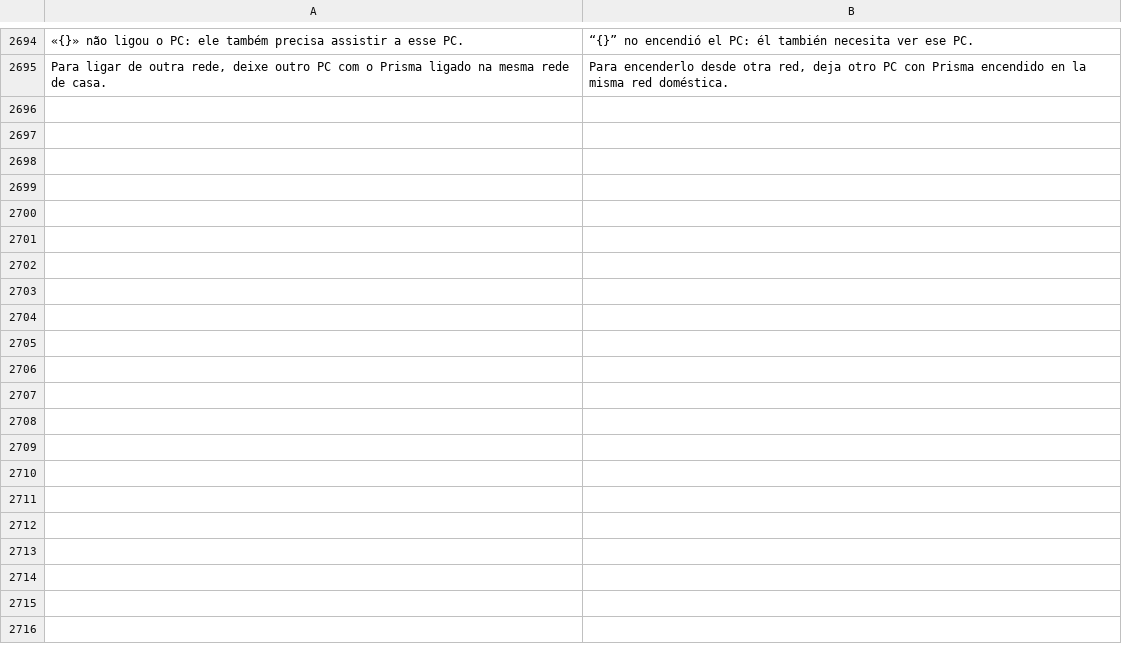
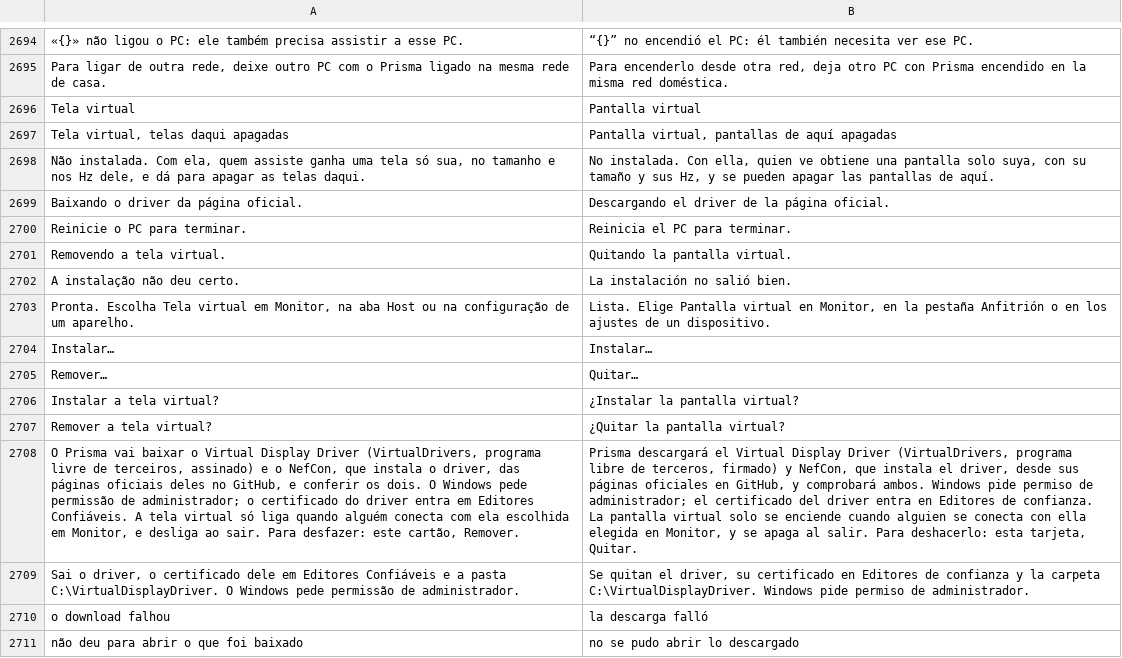
Before and after one commit to maliquem/Prisma, a TSV file: res/es.tsv, drawn as a sheet; only a part is shown, gaps mark what is left out; the diff names each change by its address in the sheet, - before the commit and + after, or states it on an @@ line.

```diff
--- a/res/es.tsv
+++ b/res/es.tsv
+row 2696: Tela virtual | Pantalla virtual
+row 2697: Tela virtual, telas daqui apagadas | Pantalla virtual, pantallas de aquí apagadas
+row 2698: Não instalada. Com ela, quem assiste ganha uma tela só sua, no tamanho e nos Hz dele, e dá para apagar as telas daqui. | No instalada. Con ella, quien ve obtiene una pantalla solo suya, con su tamaño y sus Hz, y se pueden apagar las pantallas de aquí.
+row 2699: Baixando o driver da página oficial. | Descargando el driver de la página oficial.
+row 2700: Reinicie o PC para terminar. | Reinicia el PC para terminar.
+row 2701: Removendo a tela virtual. | Quitando la pantalla virtual.
+row 2702: A instalação não deu certo. | La instalación no salió bien.
+row 2703: Pronta. Escolha Tela virtual em Monitor, na aba Host ou na configuração de um aparelho. | Lista. Elige Pantalla virtual en Monitor, en la pestaña Anfitrión o en los ajustes de un dispositivo.
+row 2704: Instalar… | Instalar…
+row 2705: Remover… | Quitar…
+row 2706: Instalar a tela virtual? | ¿Instalar la pantalla virtual?
+row 2707: Remover a tela virtual? | ¿Quitar la pantalla virtual?
+row 2708: O Prisma vai baixar o Virtual Display Driver (VirtualDrivers, programa livre de terceiros, assinado) e o NefCon, que instala o driver, das páginas oficiais deles no GitHub, e conferir os dois. O Windows pede permissão de administrador; o certificado do driver entra em Editores Confiáveis. A tela virtual só liga quando alguém conecta com ela escolhida em Monitor, e desliga ao sair. Para desfazer: este cartão, Remover. | Prisma descargará el Virtual Display Driver (VirtualDrivers, programa libre de terceros, firmado) y NefCon, que instala el driver, desde sus páginas oficiales en GitHub, y comprobará ambos. Windows pide permiso de administrador; el certificado del driver entra en Editores de confianza. La pantalla virtual solo se enciende cuando alguien se conecta con ella elegida en Monitor, y se apaga al salir. Para deshacerlo: esta tarjeta, Quitar.
+row 2709: Sai o driver, o certificado dele em Editores Confiáveis e a pasta C:\VirtualDisplayDriver. O Windows pede permissão de administrador. | Se quitan el driver, su certificado en Editores de confianza y la carpeta C:\VirtualDisplayDriver. Windows pide permiso de administrador.
+row 2710: o download falhou | la descarga falló
+row 2711: não deu para abrir o que foi baixado | no se pudo abrir lo descargado
```
Also changed, not shown: res/en.tsv, res/ru.tsv, 16 other files.
